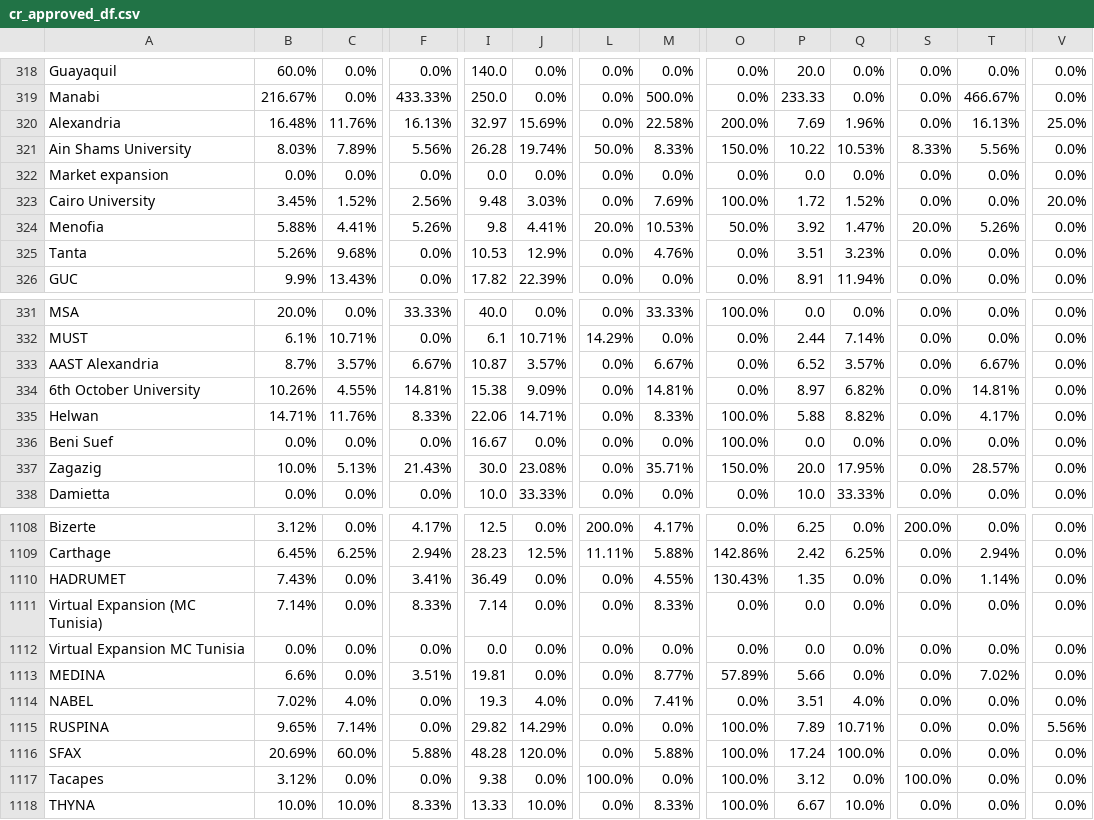
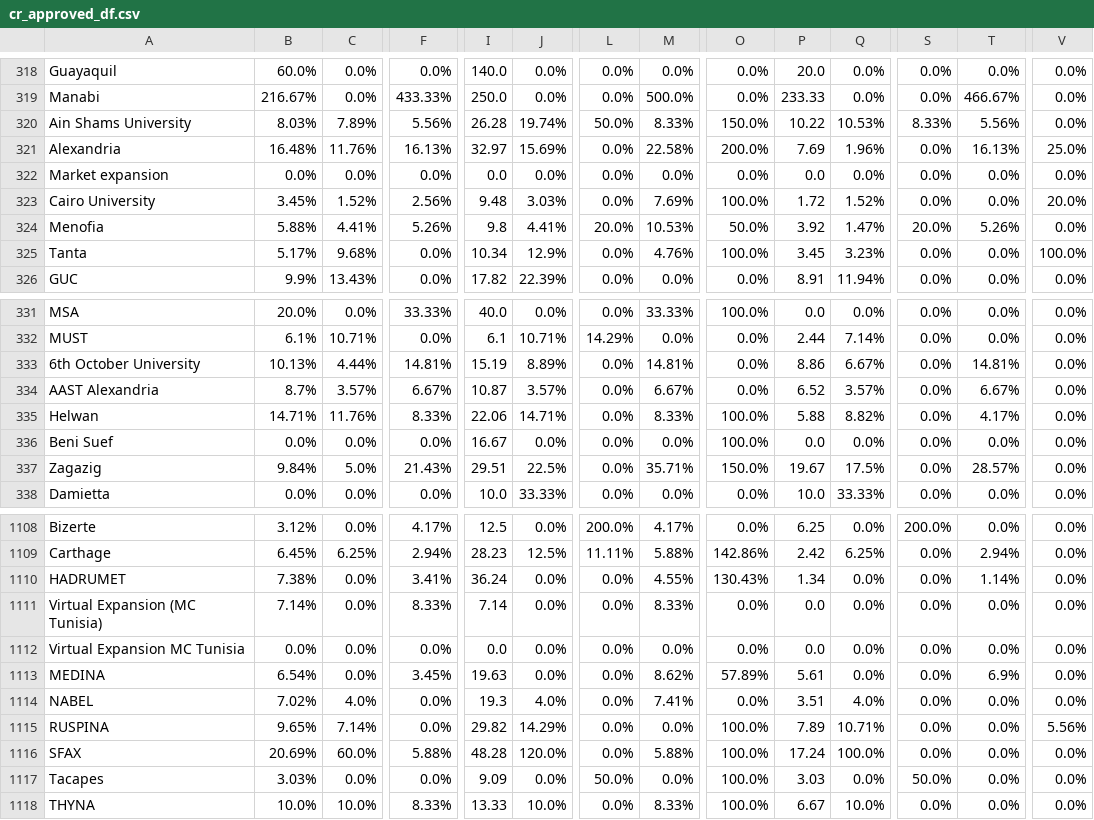
Before and after one commit to AIESEC-LK/data-pipeline, a CSV file: cr_approved_df.csv, drawn as a sheet; only a part is shown, gaps mark what is left out; removed rows and columns are numbered as before the commit, all else as after; rows hold the shown columns only; the diff covers the shown part only; the diff names each change by its address in the sheet, - before the commit and + after, or states it on an @@ line.

```diff
--- a/cr_approved_df.csv
+++ b/cr_approved_df.csv
@@ row 321 moved to row 320: Ain Shams University @@
-B325: 5.26%
+B325: 5.17%
-I325: 10.53
+I325: 10.34
-O325: 0.0%
+O325: 100.0%
-P325: 3.51
+P325: 3.45
-V325: 0.0%
+V325: 100.0%
+row 333: 6th October University | 10.13% | 4.44% | 14.81% | 15.19 | 8.89% | 0.0% | 14.81% | 0.0% | 8.86 | 6.67% | 0.0% | 14.81% | 0.0%
-row 334: 6th October University | 10.26% | 4.55% | 14.81% | 15.38 | 9.09% | 0.0% | 14.81% | 0.0% | 8.97 | 6.82% | 0.0% | 14.81% | 0.0%
-B337: 10.0%
+B337: 9.84%
-C337: 5.13%
+C337: 5.0%
-I337: 30.0
+I337: 29.51
-J337: 23.08%
+J337: 22.5%
-P337: 20.0
+P337: 19.67
-Q337: 17.95%
+Q337: 17.5%
-B1110: 7.43%
+B1110: 7.38%
-I1110: 36.49
+I1110: 36.24
-P1110: 1.35
+P1110: 1.34
-B1113: 6.6%
+B1113: 6.54%
-F1113: 3.51%
+F1113: 3.45%
-I1113: 19.81
+I1113: 19.63
-M1113: 8.77%
+M1113: 8.62%
-P1113: 5.66
+P1113: 5.61
-T1113: 7.02%
+T1113: 6.9%
-B1117: 3.12%
+B1117: 3.03%
-I1117: 9.38
+I1117: 9.09
-L1117: 100.0%
+L1117: 50.0%
-P1117: 3.12
+P1117: 3.03
-S1117: 100.0%
+S1117: 50.0%
```
Also changed, not shown: 75 moved rows and 15 edited cells elsewhere in this file, abs_df.csv, cr_accepted_df.csv, 3 other files.
